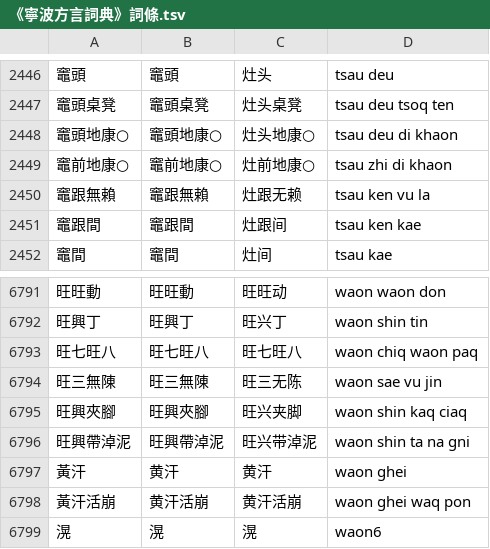
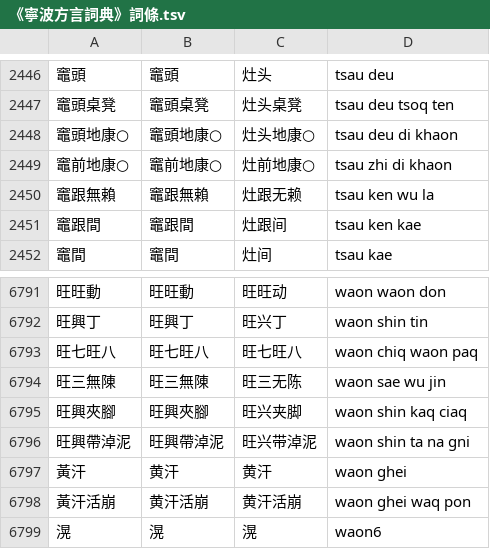
Before and after one commit to ionkaon/data, a TSV file: 《寧波方言詞典》詞條.tsv, drawn as a sheet; only a part is shown, gaps mark what is left out.

Commit message:
Update 《寧波方言詞典》詞條.tsv

```diff
--- a/《寧波方言詞典》詞條.tsv
+++ b/《寧波方言詞典》詞條.tsv
@@ -2449,3 +2449,3 @@
 竈前地康○	竈前地康○	灶前地康○	tsau zhi di khaon
-竈跟無賴	竈跟無賴	灶跟无赖	tsau ken vu la
+竈跟無賴	竈跟無賴	灶跟无赖	tsau ken wu la
 竈跟間	竈跟間	灶跟间	tsau ken kae
@@ -6793,3 +6793,3 @@
 旺七旺八	旺七旺八	旺七旺八	waon chiq waon paq
-旺三無陳	旺三無陳	旺三无陈	waon sae vu jin
+旺三無陳	旺三無陳	旺三无陈	waon sae wu jin
 旺興夾腳	旺興夾腳	旺兴夹脚	waon shin kaq ciaq
```
